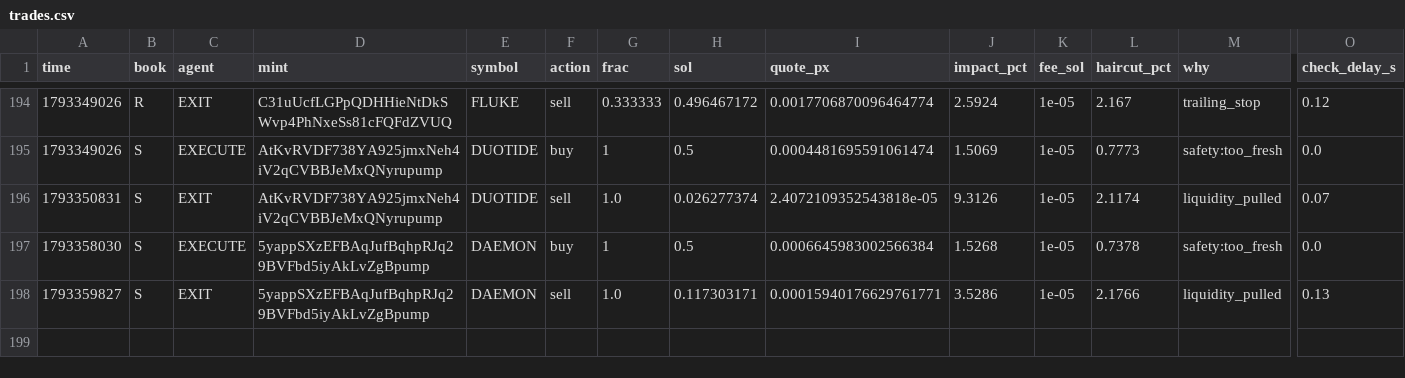
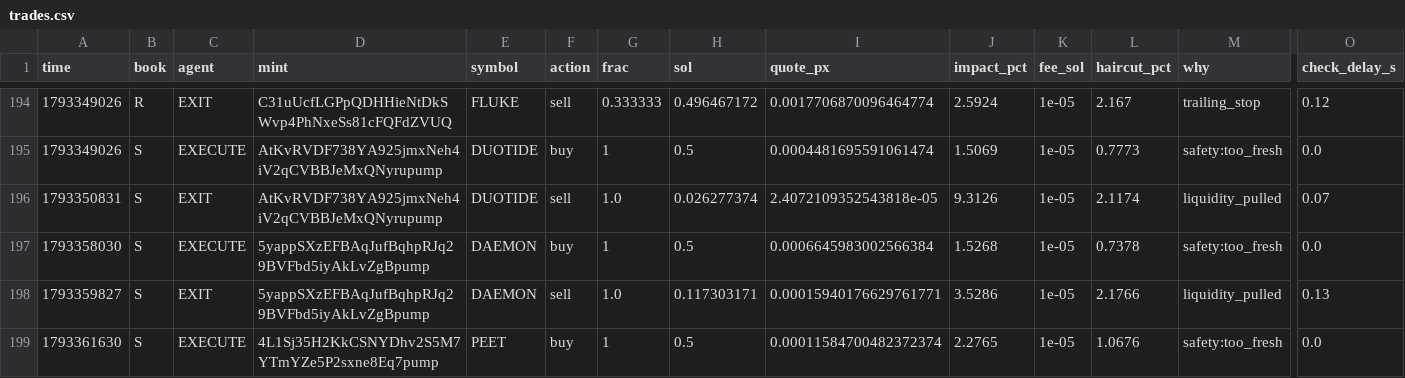
Before and after one commit to Zirqo-Dev/sightline, a CSV file: solana-desk/trades.csv, drawn as a sheet; only a part is shown, gaps mark what is left out; rows hold the shown columns only; the diff names each change by its address in the sheet, - before the commit and + after, or states it on an @@ line.

```diff
--- a/solana-desk/trades.csv
+++ b/solana-desk/trades.csv
+row 199: 1793361630 | S | EXECUTE | 4L1Sj35H2KkCSNYDhv2S5M7YTmYZe5P2sxne8Eq7pump | PEET | buy | 1 | 0.5 | 0.00011584700482372374 | 2.2765 | 1e-05 | 1.0676 | safety:too_fresh | 0.0
```
Also changed, not shown: solana-desk/tasks.csv, 4 other files.
